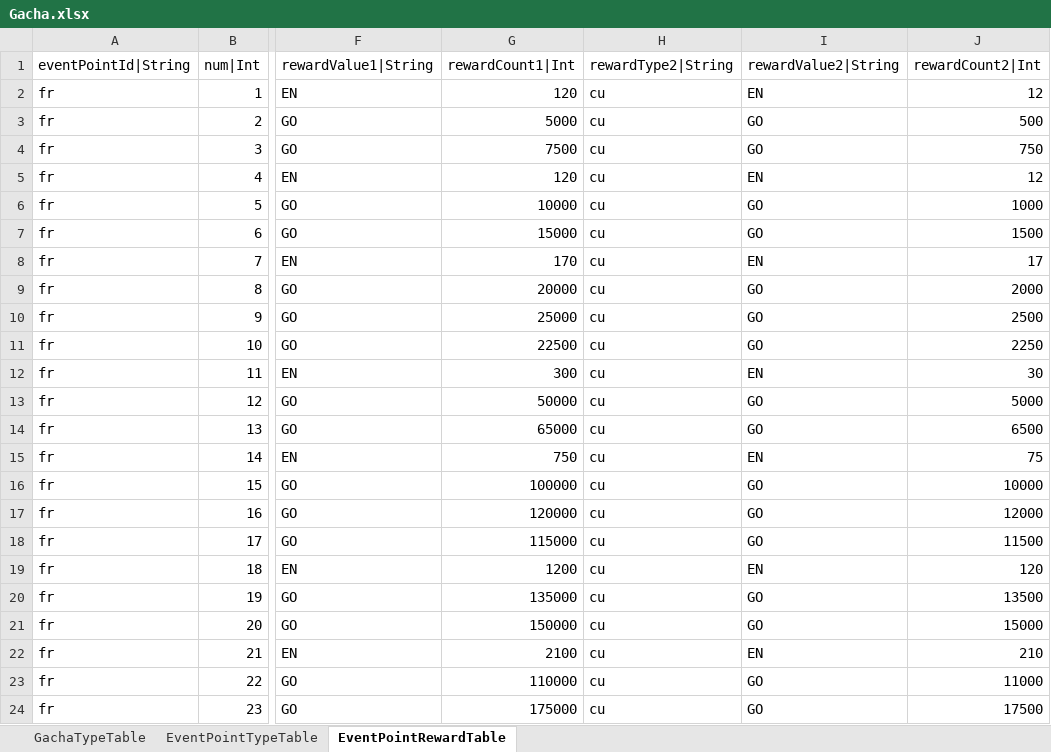
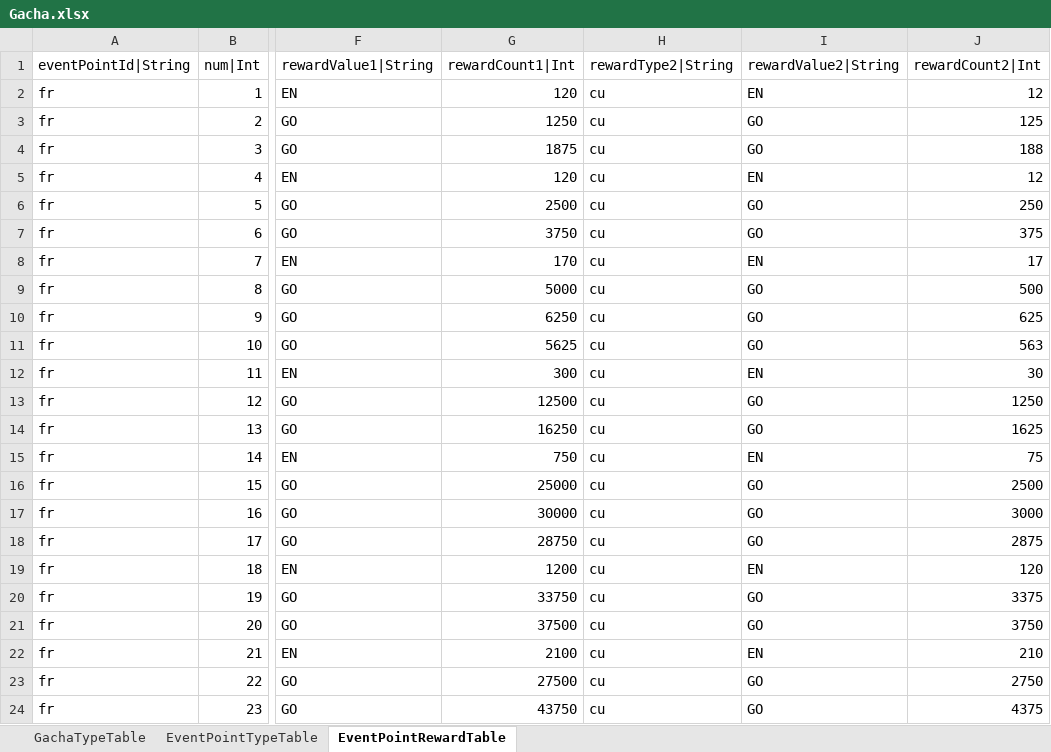
Before and after one commit to hayannal/ProjectNameless, an Excel workbook: Excel/Gacha.xlsx, sheet EventPointRewardTable, drawn as a sheet; only a part is shown, gaps mark what is left out; values as stored, in another font and other column widths than the file's, no borders; the diff covers the shown part only; the diff names each change by its address in the sheet, - before the commit and + after, or states it on an @@ line.

```diff
--- a/Excel/Gacha.xlsx (sheet EventPointRewardTable)
+++ b/Excel/Gacha.xlsx (sheet EventPointRewardTable)
-G3 (rewardCount1|Int): 5000
+G3 (rewardCount1|Int): 1250
-J3 (rewardCount2|Int): 500
+J3 (rewardCount2|Int): 125
-G4 (rewardCount1|Int): 7500
+G4 (rewardCount1|Int): 1875
-J4 (rewardCount2|Int): 750
+J4 (rewardCount2|Int): 188
-G6 (rewardCount1|Int): 10000
+G6 (rewardCount1|Int): 2500
-J6 (rewardCount2|Int): 1000
+J6 (rewardCount2|Int): 250
-G7 (rewardCount1|Int): 15000
+G7 (rewardCount1|Int): 3750
-J7 (rewardCount2|Int): 1500
+J7 (rewardCount2|Int): 375
-G9 (rewardCount1|Int): 20000
+G9 (rewardCount1|Int): 5000
-J9 (rewardCount2|Int): 2000
+J9 (rewardCount2|Int): 500
-G10 (rewardCount1|Int): 25000
+G10 (rewardCount1|Int): 6250
-J10 (rewardCount2|Int): 2500
+J10 (rewardCount2|Int): 625
-G11 (rewardCount1|Int): 22500
+G11 (rewardCount1|Int): 5625
-J11 (rewardCount2|Int): 2250
+J11 (rewardCount2|Int): 563
-G13 (rewardCount1|Int): 50000
+G13 (rewardCount1|Int): 12500
-J13 (rewardCount2|Int): 5000
+J13 (rewardCount2|Int): 1250
-G14 (rewardCount1|Int): 65000
+G14 (rewardCount1|Int): 16250
-J14 (rewardCount2|Int): 6500
+J14 (rewardCount2|Int): 1625
-G16 (rewardCount1|Int): 100000
+G16 (rewardCount1|Int): 25000
-J16 (rewardCount2|Int): 10000
+J16 (rewardCount2|Int): 2500
-G17 (rewardCount1|Int): 120000
+G17 (rewardCount1|Int): 30000
-J17 (rewardCount2|Int): 12000
+J17 (rewardCount2|Int): 3000
-G18 (rewardCount1|Int): 115000
+G18 (rewardCount1|Int): 28750
-J18 (rewardCount2|Int): 11500
+J18 (rewardCount2|Int): 2875
-G20 (rewardCount1|Int): 135000
+G20 (rewardCount1|Int): 33750
-J20 (rewardCount2|Int): 13500
+J20 (rewardCount2|Int): 3375
-G21 (rewardCount1|Int): 150000
+G21 (rewardCount1|Int): 37500
-J21 (rewardCount2|Int): 15000
+J21 (rewardCount2|Int): 3750
-G23 (rewardCount1|Int): 110000
+G23 (rewardCount1|Int): 27500
-J23 (rewardCount2|Int): 11000
+J23 (rewardCount2|Int): 2750
-G24 (rewardCount1|Int): 175000
+G24 (rewardCount1|Int): 43750
-J24 (rewardCount2|Int): 17500
+J24 (rewardCount2|Int): 4375
```
Also changed, not shown: 794 edited cells elsewhere in this sheet, 2 other files.
